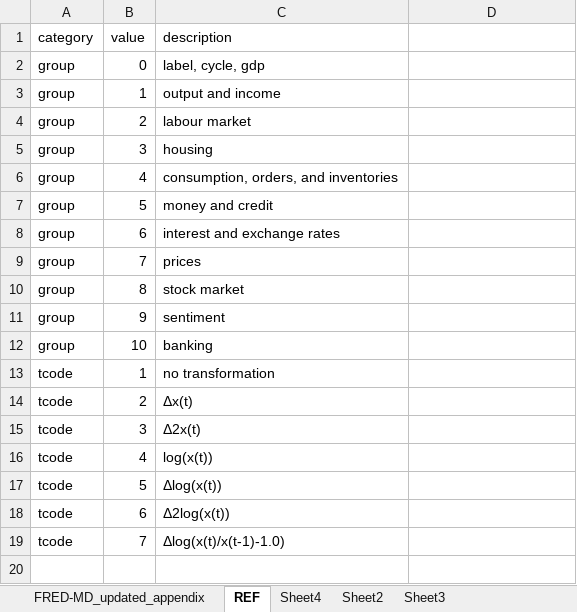
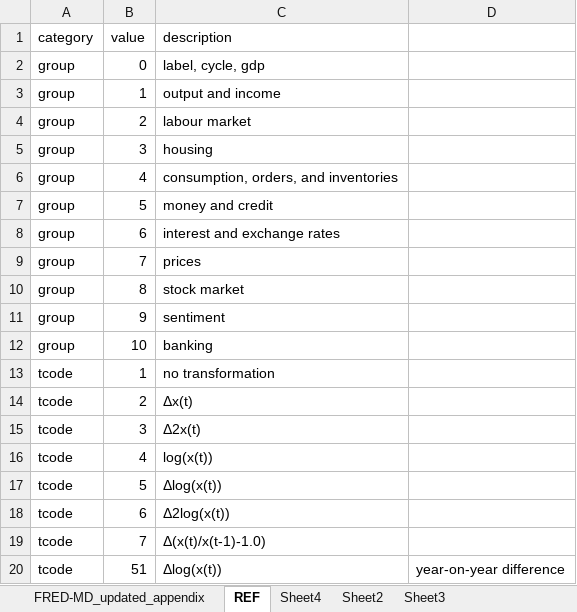
Before and after one commit to rlieu/milestoneII, an Excel workbook: data/FRED-MD_updated_appendix.xlsx, sheet REF, drawn as a sheet; values as stored, in another font and other column widths than the file's, no borders; the diff names each change by its address in the sheet, - before the commit and + after, or states it on an @@ line.

```diff
--- a/data/FRED-MD_updated_appendix.xlsx (sheet REF)
+++ b/data/FRED-MD_updated_appendix.xlsx (sheet REF)
-C19 (description): Δlog(x(t)/x(t-1)-1.0)
+C19 (description): Δ(x(t)/x(t-1)-1.0)
+row 20: tcode | 51 | Δlog(x(t)) | year-on-year difference
```
Also changed, not shown: sheet FRED-MD_updated_appendix, 43 other files.
